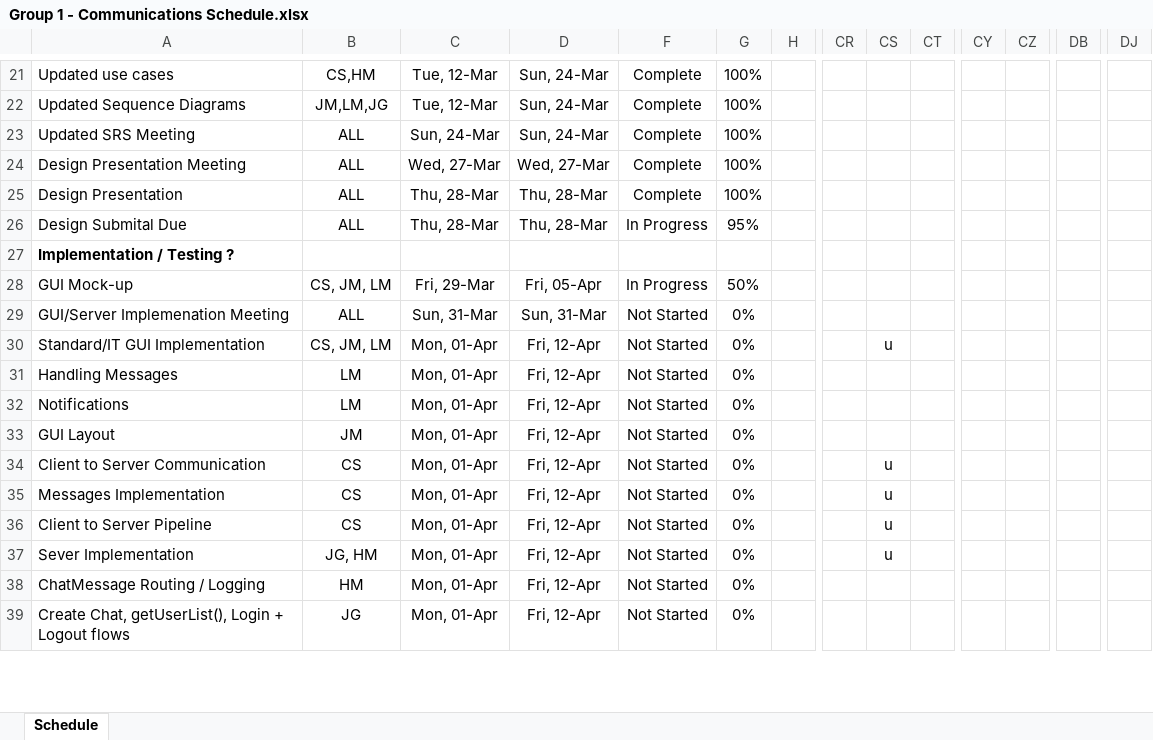
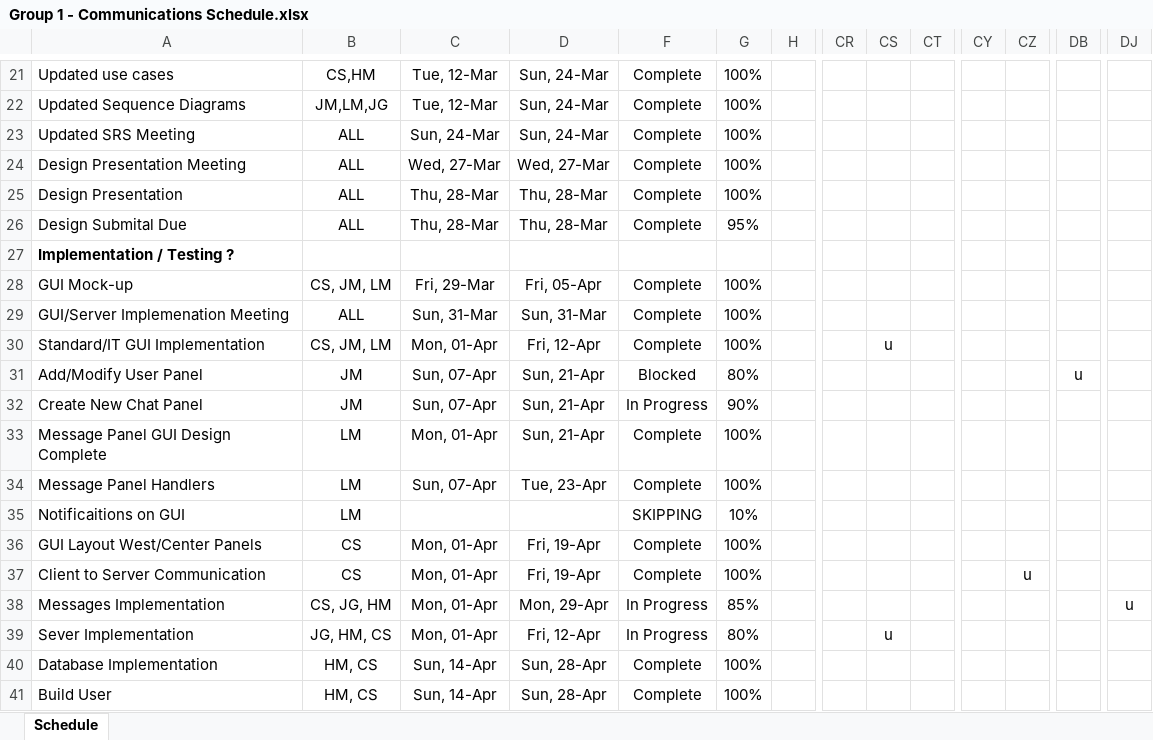
Before and after one commit to HerminiaAlv/Communication-Software-Project, an Excel workbook: Group 1 - Communications Schedule.xlsx, sheet Schedule, drawn as a sheet; only a part is shown, gaps mark what is left out; values as stored, in another font and other column widths than the file's, no borders; conditional formats and table styles not drawn; removed rows and columns are numbered as before the commit, all else as after; rows hold the shown columns only; the diff covers the shown part only; the diff names each change by its address in the sheet, - before the commit and + after, or states it on an @@ line.

Commit message:
Finishing schedule upload

```diff
--- a/Group 1 - Communications Schedule.xlsx (sheet Schedule)
+++ b/Group 1 - Communications Schedule.xlsx (sheet Schedule)
-F26: In Progress
+F26: Complete
-F28: In Progress
+F28: Complete
-G28: 50%
+G28: 100%
-F29:F30: Not Started
+F29:F30: Complete
-G29:G30: 0%
+G29:G30: 100%
-row 31: Handling Messages | LM | Mon, 01-Apr | Fri, 12-Apr | Not Started | 0%
-row 32: Notifications | LM | Mon, 01-Apr | Fri, 12-Apr | Not Started | 0%
-row 33: GUI Layout | JM | Mon, 01-Apr | Fri, 12-Apr | Not Started | 0%
+row 31: Add/Modify User Panel | JM | Sun, 07-Apr | Sun, 21-Apr | Blocked | 80% |  |  |  |  |  |  | u
+row 32: Create New Chat Panel | JM | Sun, 07-Apr | Sun, 21-Apr | In Progress | 90%
+row 33: Message Panel GUI Design Complete | LM | Mon, 01-Apr | Sun, 21-Apr | Complete | 100%
+row 34: Message Panel Handlers | LM | Sun, 07-Apr | Tue, 23-Apr | Complete | 100%
+row 35: Notificaitions on GUI | LM |  |  | SKIPPING | 10%
+row 36: GUI Layout West/Center Panels | CS | Mon, 01-Apr | Fri, 19-Apr | Complete | 100%
-D37: Fri, 12-Apr
+D37: Fri, 19-Apr
-F37: Not Started
+F37: Complete
-G37: 0%
+G37: 100%
-CS37:CS38: u
+CS37:CS38: (empty)
-CZ37: (empty)
+CZ37: u
-B38: CS
+B38: CS, JG, HM
-D38: Fri, 12-Apr
+D38: Mon, 29-Apr
-F38: Not Started
+F38: In Progress
-G38: 0%
+G38: 85%
-DJ38: (empty)
+DJ38: u
-row 36: Client to Server Pipeline | CS | Mon, 01-Apr | Fri, 12-Apr | Not Started | 0% |  |  | u
-B39: JG, HM
+B39: JG, HM, CS
-F39: Not Started
+F39: In Progress
-G39: 0%
+G39: 80%
-row 38: ChatMessage Routing / Logging | HM | Mon, 01-Apr | Fri, 12-Apr | Not Started | 0%
-row 39: Create Chat, getUserList(), Login + Logout flows | JG | Mon, 01-Apr | Fri, 12-Apr | Not Started | 0%
+row 40: Database Implementation | HM, CS | Sun, 14-Apr | Sun, 28-Apr | Complete | 100%
+row 41: Build User | HM, CS | Sun, 14-Apr | Sun, 28-Apr | Complete | 100%
```
Also changed, not shown: 7 added rows, 2 removed rows and 25 edited cells elsewhere in this sheet, formulas that keep their value.
